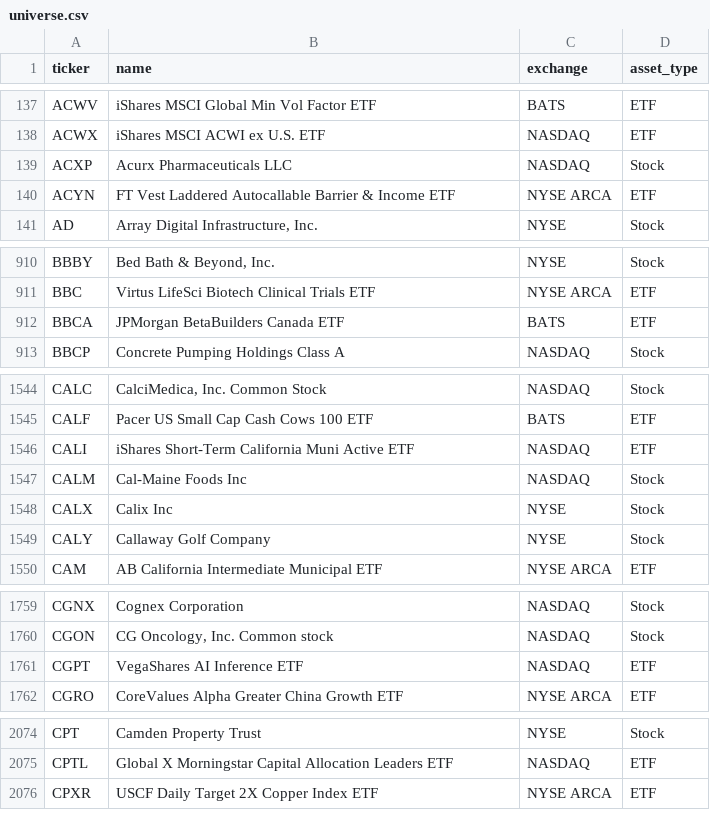
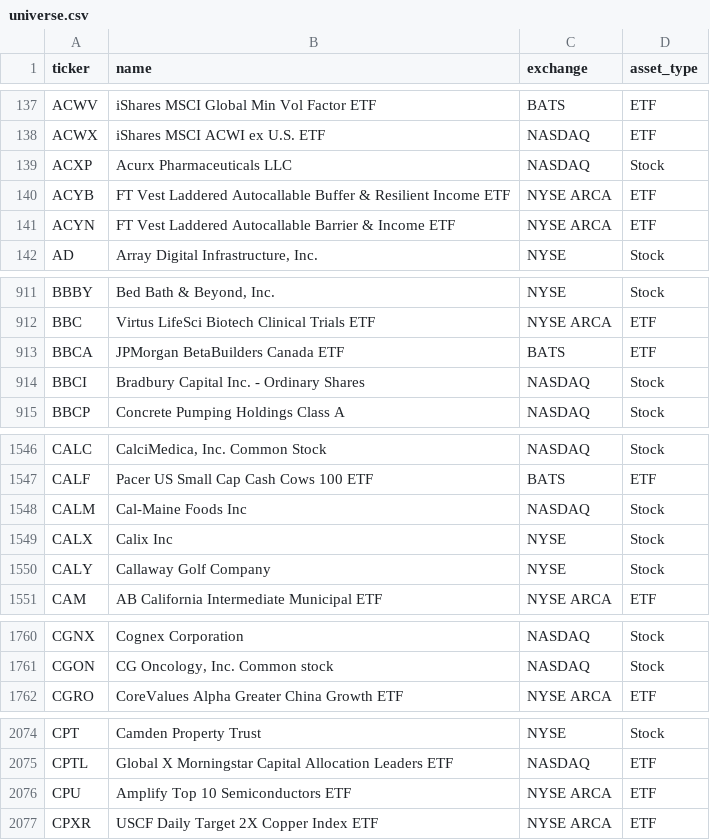
Before and after one commit to adanos-software/x-cashtag-rankings, a CSV file: data/universe.csv, drawn as a sheet; only a part is shown, gaps mark what is left out; the diff covers the shown part only.

Commit message:
Rankings 2026-10-15T04:00Z-2026-10-15T09:00Z UTC: 45 tickers counted, 16 groups screened, 95 X reads (universe refreshed; 2 unrecorded reads from other bots)

```diff
--- a/data/universe.csv
+++ b/data/universe.csv
@@ -139,2 +139,3 @@ ACWX,iShares MSCI ACWI ex U.S. ETF,NASDAQ,ETF
 ACXP,Acurx Pharmaceuticals LLC,NASDAQ,Stock
+ACYB,FT Vest Laddered Autocallable Buffer & Resilient Income ETF,NYSE ARCA,ETF
 ACYN,FT Vest Laddered Autocallable Barrier & Income ETF,NYSE ARCA,ETF
@@ -912,2 +913,3 @@ BBC,Virtus LifeSci Biotech Clinical Trials ETF,NYSE ARCA,ETF
 BBCA,JPMorgan BetaBuilders Canada ETF,BATS,ETF
+BBCI,Bradbury Capital Inc. - Ordinary Shares,NASDAQ,Stock
 BBCP,Concrete Pumping Holdings Class A,NASDAQ,Stock
@@ -1545,3 +1547,2 @@ CALC,"CalciMedica, Inc. Common Stock",NASDAQ,Stock
 CALF,Pacer US Small Cap Cash Cows 100 ETF,BATS,ETF
-CALI,iShares Short-Term California Muni Active ETF,NASDAQ,ETF
 CALM,Cal-Maine Foods Inc,NASDAQ,Stock
@@ -1760,3 +1761,2 @@ CGNX,Cognex Corporation,NASDAQ,Stock
 CGON,"CG Oncology, Inc. Common stock",NASDAQ,Stock
-CGPT,VegaShares AI Inference ETF,NASDAQ,ETF
 CGRO,CoreValues Alpha Greater China Growth ETF,NYSE ARCA,ETF
@@ -2075,2 +2075,3 @@ CPT,Camden Property Trust,NYSE,Stock
 CPTL,Global X Morningstar Capital Allocation Leaders ETF,NASDAQ,ETF
+CPU,Amplify Top 10 Semiconductors ETF,NYSE ARCA,ETF
 CPXR,USCF Daily Target 2X Copper Index ETF,NYSE ARCA,ETF
```
Also changed, not shown: 16 added rows, 4 removed rows and 3 edited cells elsewhere in this file, 9 other files.
